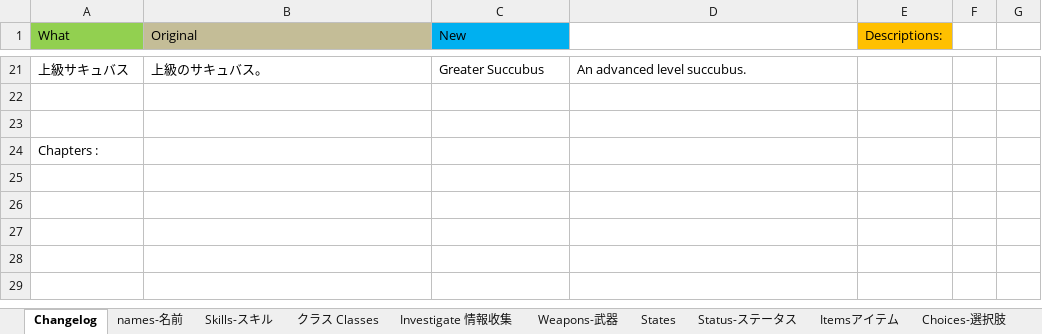
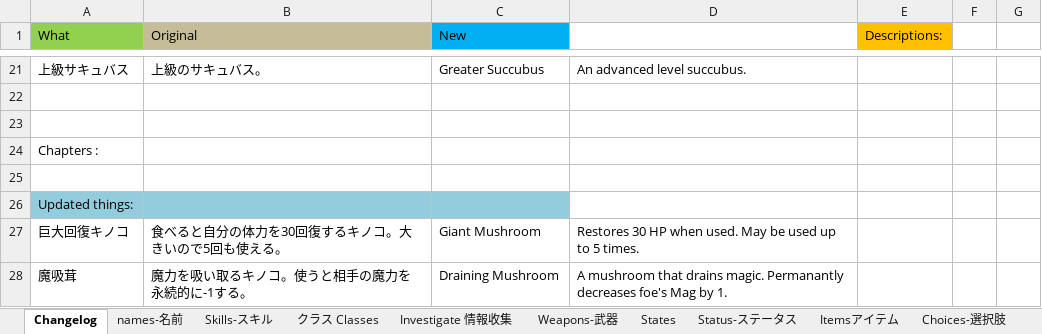
Before and after one commit to Giratena/Succubus-Senki-Translation-Project, an Excel workbook: 固有名詞 (Literally everything else).xlsx, sheet Changelog, drawn as a sheet; only a part is shown, gaps mark what is left out; values as stored, in another font and other column widths than the file's, no borders; the diff names each change by its address in the sheet, - before the commit and + after, or states it on an @@ line.

```diff
--- a/固有名詞 (Literally everything else).xlsx (sheet Changelog)
+++ b/固有名詞 (Literally everything else).xlsx (sheet Changelog)
+row 25: (empty)
+row 26: Updated things:
+row 27: 巨大回復キノコ | 食べると自分の体力を30回復するキノコ。大きいので5回も使える。 | Giant Mushroom | Restores 30 HP when used. May be used up to 5 times.
+row 28: 魔吸茸 | 魔力を吸い取るキノコ。使うと相手の魔力を永続的に-1する。 | Draining Mushroom | A mushroom that drains magic. Permanantly decreases foe's Mag by 1.
```
Also changed, not shown: sheet Skills-スキル, sheet Itemsアイテム, sheet Choices-選択肢, sheet Status-ステータス, 3 other files.
